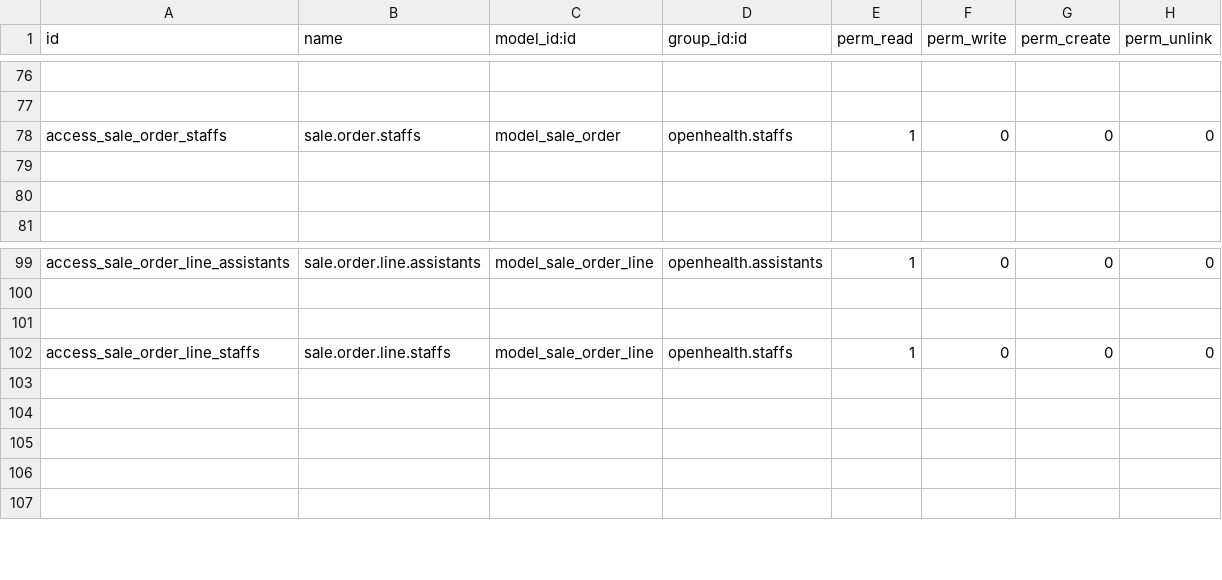
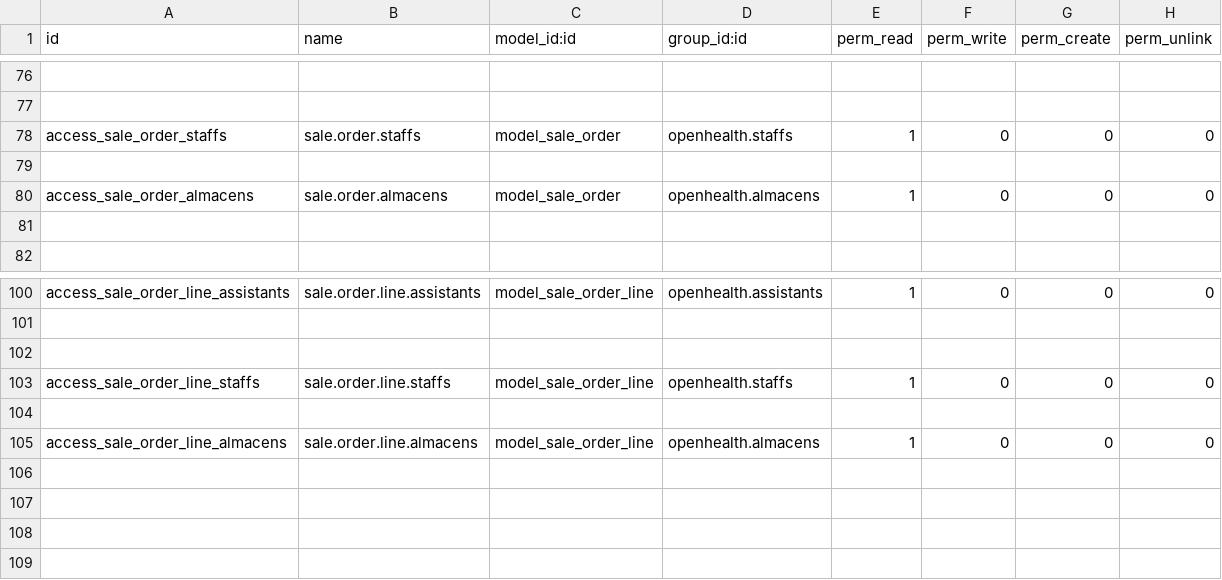
Before and after one commit to gibil5/openhealth, a CSV file: security/ir.model.access.csv, drawn as a sheet; only a part is shown, gaps mark what is left out; the diff names each change by its address in the sheet, - before the commit and + after, or states it on an @@ line.

```diff
--- a/security/ir.model.access.csv
+++ b/security/ir.model.access.csv
+row 80: access_sale_order_almacens | sale.order.almacens | model_sale_order | openhealth.almacens | 1 | 0 | 0 | 0
+row 105: access_sale_order_line_almacens | sale.order.line.almacens | model_sale_order_line | openhealth.almacens | 1 | 0 | 0 | 0
```
Also changed, not shown: 1 other file.
